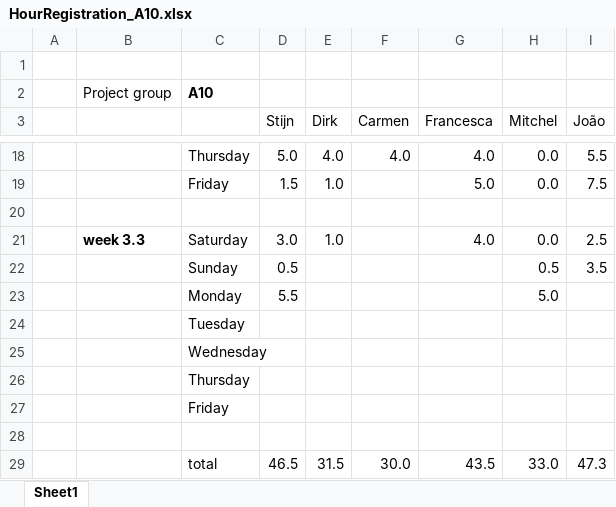
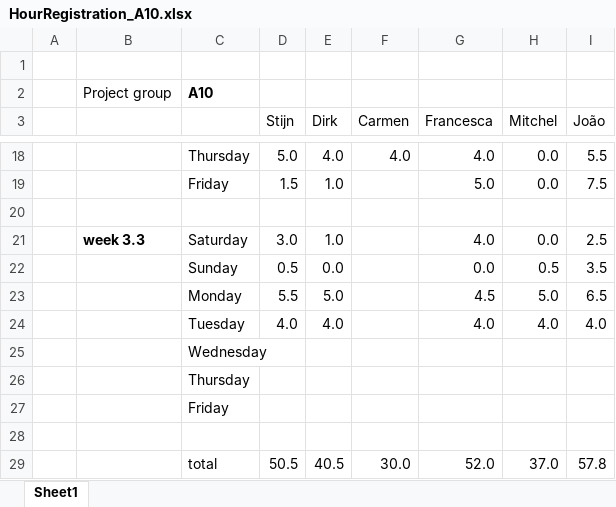
Before and after one commit to argenz/SVV-A10, an Excel workbook: HourRegistration_A10.xlsx, sheet Sheet1, drawn as a sheet; only a part is shown, gaps mark what is left out; values as stored, in another font and other column widths than the file's, no borders; removed rows and columns are numbered as before the commit, all else as after; the diff names each change by its address in the sheet, - before the commit and + after, or states it on an @@ line.

Commit message:
Hour reg update for all

```diff
--- a/HourRegistration_A10.xlsx (sheet Sheet1)
+++ b/HourRegistration_A10.xlsx (sheet Sheet1)
-E22 (Dirk): (empty)
+E22 (Dirk): 0.0
-G22 (Francesca): (empty)
+G22 (Francesca): 0.0
-E23 (Dirk): (empty)
+E23 (Dirk): 5.0
-G23 (Francesca): (empty)
+G23 (Francesca): 4.5
-I23 (João): (empty)
+I23 (João): 6.5
-row 24:  |  | Tuesday
+row 24:  |  | Tuesday | 4.0 | 4.0 |  | 4.0 | 4.0 | 4.0
-row 29:  |  | total | 46.5 | 31.5 | 30.0 | 43.5 | 33.0 | 47.3
+row 29:  |  | total | 50.5 | 40.5 | 30.0 | 52.0 | 37.0 | 57.8
```
Also changed, not shown: 2 other files.
